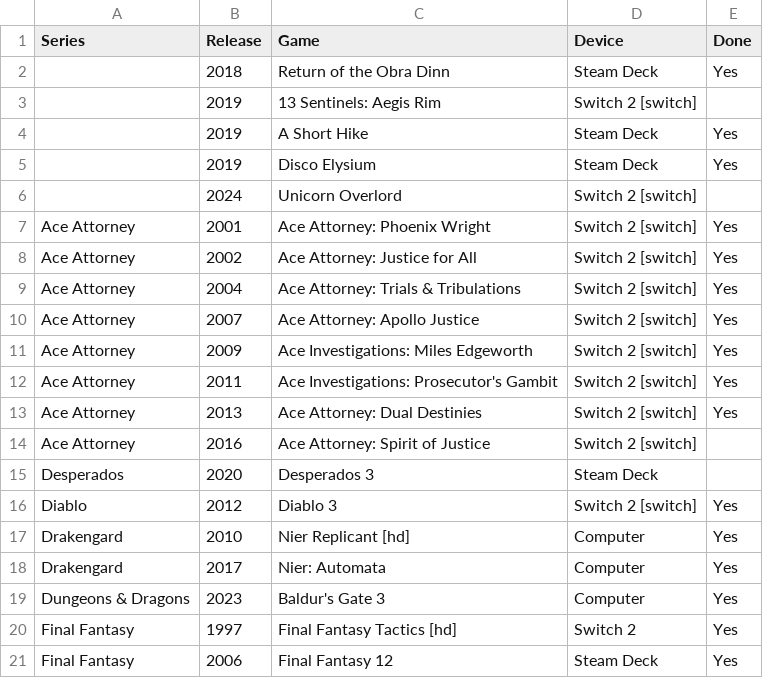
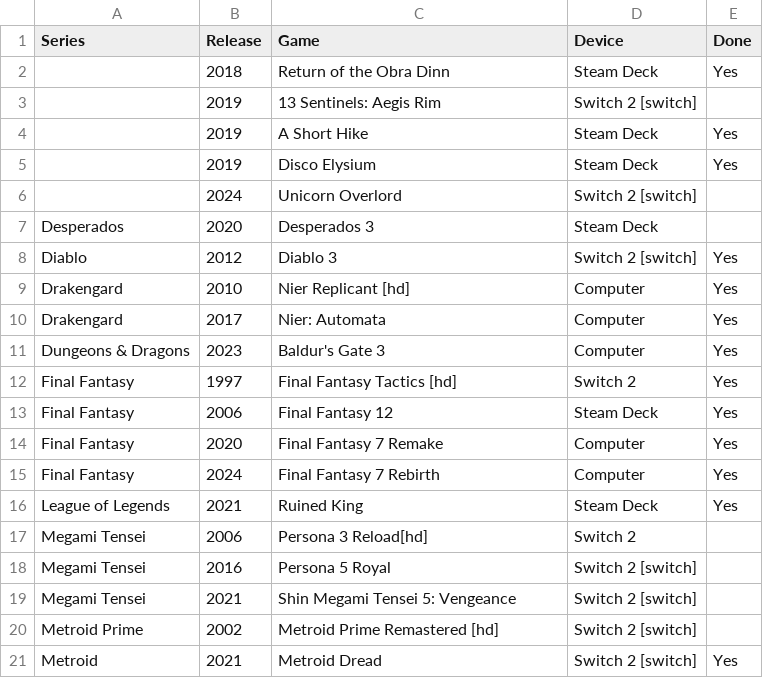
Before and after one commit to proletariado/proletariado.github.io, a CSV file: data/collection.csv, drawn as a sheet; only a part is shown; the shorter side is filled out with more unchanged rows.

Commit message:
Update collection.csv

```diff
--- a/data/collection.csv
+++ b/data/collection.csv
@@ -6,10 +6,2 @@ Series,Release,Game,Device,Done
 ,2024,Unicorn Overlord,Switch 2 [switch],
-Ace Attorney,2001,Ace Attorney: Phoenix Wright,Switch 2 [switch],Yes
-Ace Attorney,2002,Ace Attorney: Justice for All,Switch 2 [switch],Yes
-Ace Attorney,2004,Ace Attorney: Trials & Tribulations,Switch 2 [switch],Yes
-Ace Attorney,2007,Ace Attorney: Apollo Justice,Switch 2 [switch],Yes
-Ace Attorney,2009,Ace Investigations: Miles Edgeworth,Switch 2 [switch],Yes
-Ace Attorney,2011,Ace Investigations: Prosecutor's Gambit,Switch 2 [switch],Yes
-Ace Attorney,2013,Ace Attorney: Dual Destinies,Switch 2 [switch],Yes
-Ace Attorney,2016,Ace Attorney: Spirit of Justice,Switch 2 [switch],
 Desperados,2020,Desperados 3,Steam Deck,
```
